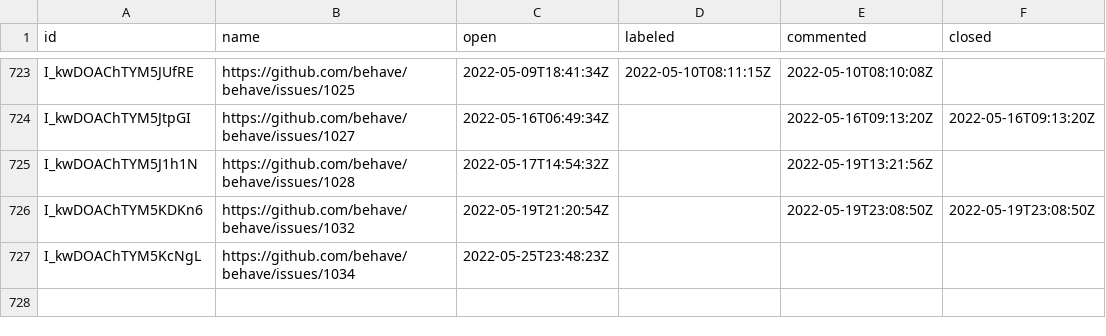
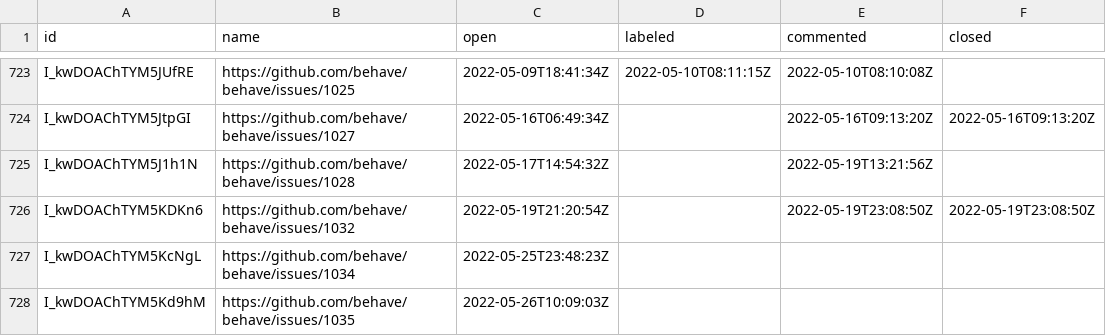
Before and after one commit to oselvar/oselvar-github-metrics, a CSV file: data/behave/behave/issues.csv, drawn as a sheet; only a part is shown, gaps mark what is left out.

```diff
--- a/data/behave/behave/issues.csv
+++ b/data/behave/behave/issues.csv
@@ -727 +727,2 @@ I_kwDOAChTYM5KDKn6,https://github.com/behave/behave/issues/1032,2022-05-19T21:20
 I_kwDOAChTYM5KcNgL,https://github.com/behave/behave/issues/1034,2022-05-25T23:48:23Z,,,
+I_kwDOAChTYM5Kd9hM,https://github.com/behave/behave/issues/1035,2022-05-26T10:09:03Z,,,
```
Also changed, not shown: 2 other files.
